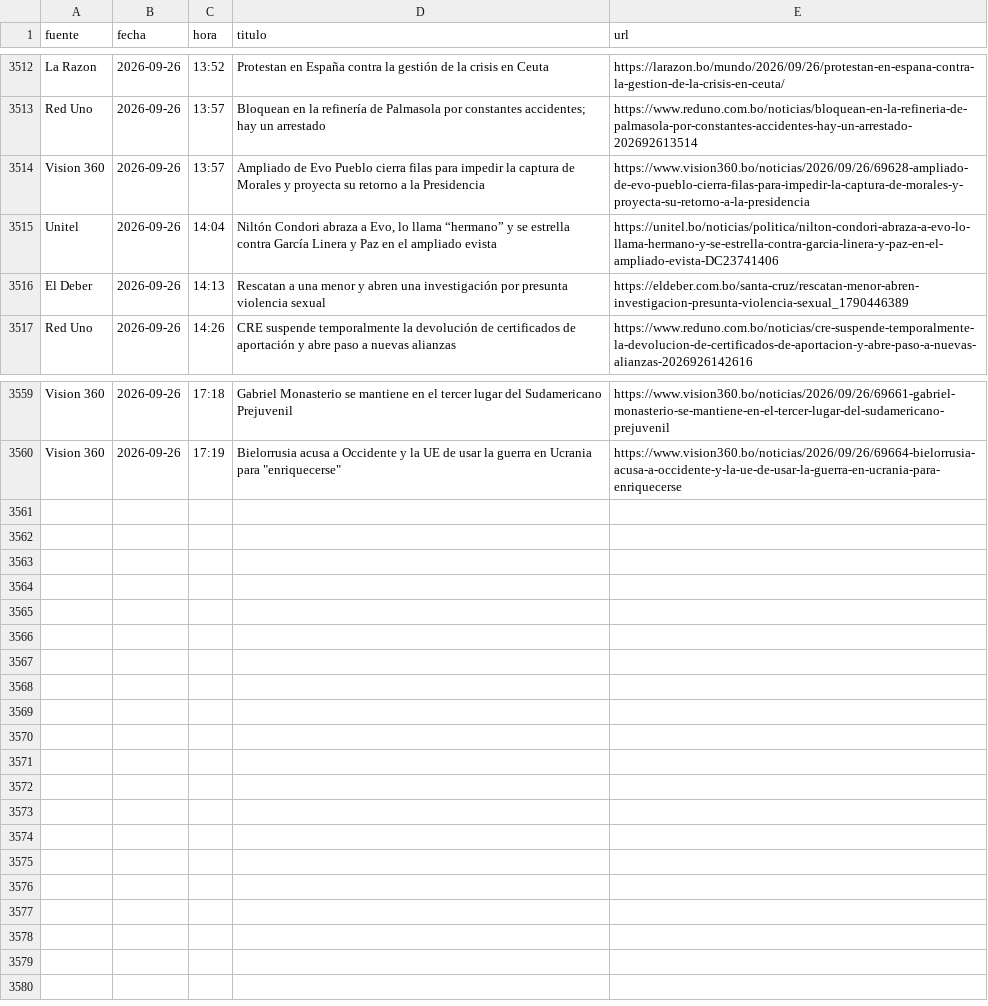
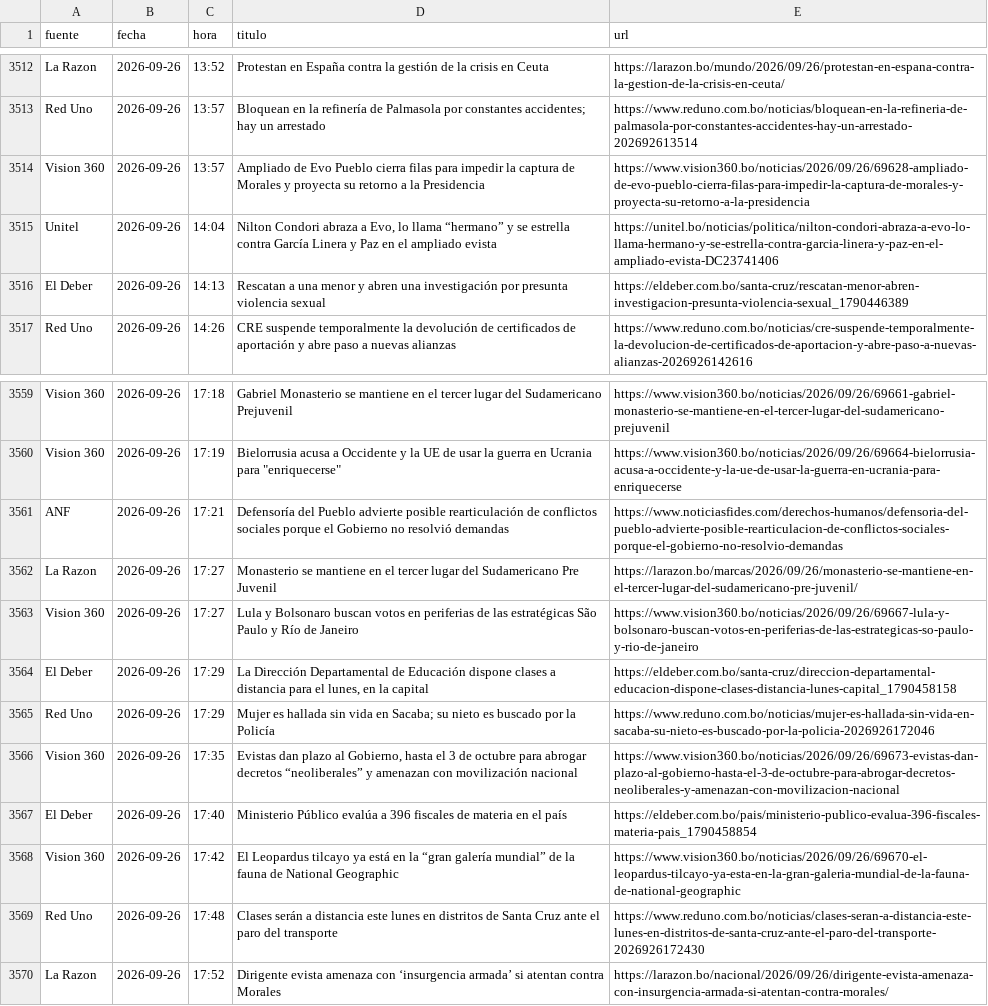
Before and after one commit to BohozX/Indices-de-Incertidumbre, a CSV file: noticias_ultimos_7_dias_publico.csv, drawn as a sheet; only a part is shown, gaps mark what is left out.

```diff
--- a/noticias_ultimos_7_dias_publico.csv
+++ b/noticias_ultimos_7_dias_publico.csv
@@ -3514,3 +3514,3 @@ Red Uno,2026-09-26,13:57,Bloquean en la refinería de Palmasola por constantes a
 Vision 360,2026-09-26,13:57,Ampliado de Evo Pueblo cierra filas para impedir la captura de Morales y proyecta su retorno a la Presidencia,https://www.vision360.bo/noticias/2026/09/26/69628-ampliado-de-evo-pueblo-cierra-filas-para-impedir-la-captura-de-morales-y-proyecta-su-retorno-a-la-presidencia
-Unitel,2026-09-26,14:04,"Niltón Condori abraza a Evo, lo llama “hermano” y se estrella contra García Linera y Paz en el ampliado evista",https://unitel.bo/noticias/politica/nilton-condori-abraza-a-evo-lo-llama-hermano-y-se-estrella-contra-garcia-linera-y-paz-en-el-ampliado-evista-DC23741406
+Unitel,2026-09-26,14:04,"Nilton Condori abraza a Evo, lo llama “hermano” y se estrella contra García Linera y Paz en el ampliado evista",https://unitel.bo/noticias/politica/nilton-condori-abraza-a-evo-lo-llama-hermano-y-se-estrella-contra-garcia-linera-y-paz-en-el-ampliado-evista-DC23741406
 El Deber,2026-09-26,14:13,Rescatan a una menor y abren una investigación por presunta violencia sexual,https://eldeber.com.bo/santa-cruz/rescatan-menor-abren-investigacion-presunta-violencia-sexual_1790446389
@@ -3560 +3560,11 @@ Vision 360,2026-09-26,17:18,Gabriel Monasterio se mantiene en el tercer lugar de
 Vision 360,2026-09-26,17:19,"Bielorrusia acusa a Occidente y la UE de usar la guerra en Ucrania para ""enriquecerse""",https://www.vision360.bo/noticias/2026/09/26/69664-bielorrusia-acusa-a-occidente-y-la-ue-de-usar-la-guerra-en-ucrania-para-enriquecerse
+ANF,2026-09-26,17:21,Defensoría del Pueblo advierte posible rearticulación de conflictos sociales porque el Gobierno no resolvió demandas,https://www.noticiasfides.com/derechos-humanos/defensoria-del-pueblo-advierte-posible-rearticulacion-de-conflictos-sociales-porque-el-gobierno-no-resolvio-demandas
+La Razon,2026-09-26,17:27,Monasterio se mantiene en el tercer lugar del Sudamericano Pre Juvenil,https://larazon.bo/marcas/2026/09/26/monasterio-se-mantiene-en-el-tercer-lugar-del-sudamericano-pre-juvenil/
+Vision 360,2026-09-26,17:27,Lula y Bolsonaro buscan votos en periferias de las estratégicas São Paulo y Río de Janeiro,https://www.vision360.bo/noticias/2026/09/26/69667-lula-y-bolsonaro-buscan-votos-en-periferias-de-las-estrategicas-so-paulo-y-rio-de-janeiro
+El Deber,2026-09-26,17:29,"La Dirección Departamental de Educación dispone clases a distancia para el lunes, en la capital",https://eldeber.com.bo/santa-cruz/direccion-departamental-educacion-dispone-clases-distancia-lunes-capital_1790458158
+Red Uno,2026-09-26,17:29,Mujer es hallada sin vida en Sacaba; su nieto es buscado por la Policía,https://www.reduno.com.bo/noticias/mujer-es-hallada-sin-vida-en-sacaba-su-nieto-es-buscado-por-la-policia-2026926172046
+Vision 360,2026-09-26,17:35,"Evistas dan plazo al Gobierno, hasta el 3 de octubre para abrogar decretos “neoliberales” y amenazan con movilización nacional",https://www.vision360.bo/noticias/2026/09/26/69673-evistas-dan-plazo-al-gobierno-hasta-el-3-de-octubre-para-abrogar-decretos-neoliberales-y-amenazan-con-movilizacion-nacional
+El Deber,2026-09-26,17:40,Ministerio Público evalúa a 396 fiscales de materia en el país,https://eldeber.com.bo/pais/ministerio-publico-evalua-396-fiscales-materia-pais_1790458854
+Vision 360,2026-09-26,17:42,El Leopardus tilcayo ya está en la “gran galería mundial” de la fauna de National Geographic,https://www.vision360.bo/noticias/2026/09/26/69670-el-leopardus-tilcayo-ya-esta-en-la-gran-galeria-mundial-de-la-fauna-de-national-geographic
+Red Uno,2026-09-26,17:48,Clases serán a distancia este lunes en distritos de Santa Cruz ante el paro del transporte,https://www.reduno.com.bo/noticias/clases-seran-a-distancia-este-lunes-en-distritos-de-santa-cruz-ante-el-paro-del-transporte-2026926172430
+La Razon,2026-09-26,17:52,Dirigente evista amenaza con ‘insurgencia armada’ si atentan contra Morales,https://larazon.bo/nacional/2026/09/26/dirigente-evista-amenaza-con-insurgencia-armada-si-atentan-contra-morales/
```
Also changed, not shown: 1 other file.
